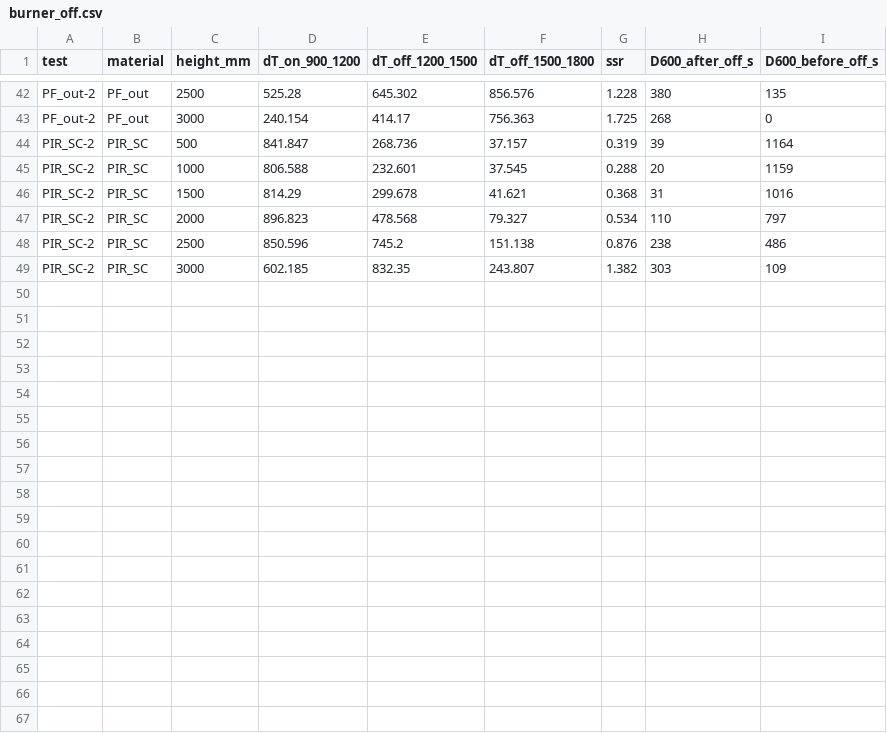
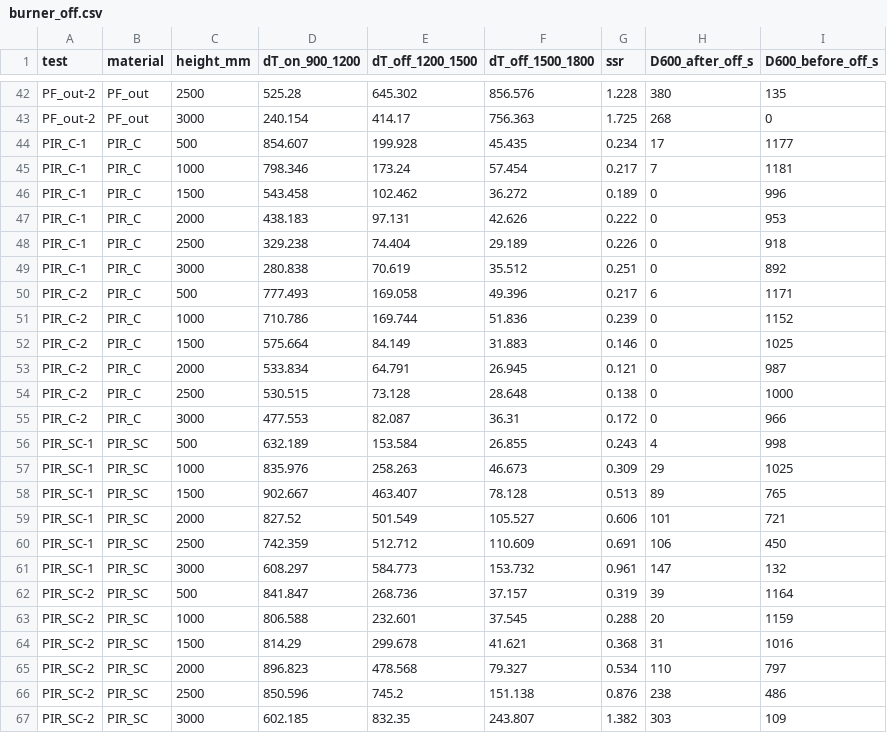
Before and after one commit to 20224039-ux/KICT, a CSV file: coupled_analysis/results/burner_off.csv, drawn as a sheet; only a part is shown, gaps mark what is left out; the diff names each change by its address in the sheet, - before the commit and + after, or states it on an @@ line.

```diff
--- a/coupled_analysis/results/burner_off.csv
+++ b/coupled_analysis/results/burner_off.csv
+row 44: PIR_C-1 | PIR_C | 500 | 854.607 | 199.928 | 45.435 | 0.234 | 17 | 1177
+row 45: PIR_C-1 | PIR_C | 1000 | 798.346 | 173.24 | 57.454 | 0.217 | 7 | 1181
+row 46: PIR_C-1 | PIR_C | 1500 | 543.458 | 102.462 | 36.272 | 0.189 | 0 | 996
+row 47: PIR_C-1 | PIR_C | 2000 | 438.183 | 97.131 | 42.626 | 0.222 | 0 | 953
+row 48: PIR_C-1 | PIR_C | 2500 | 329.238 | 74.404 | 29.189 | 0.226 | 0 | 918
+row 49: PIR_C-1 | PIR_C | 3000 | 280.838 | 70.619 | 35.512 | 0.251 | 0 | 892
+row 50: PIR_C-2 | PIR_C | 500 | 777.493 | 169.058 | 49.396 | 0.217 | 6 | 1171
+row 51: PIR_C-2 | PIR_C | 1000 | 710.786 | 169.744 | 51.836 | 0.239 | 0 | 1152
+row 52: PIR_C-2 | PIR_C | 1500 | 575.664 | 84.149 | 31.883 | 0.146 | 0 | 1025
+row 53: PIR_C-2 | PIR_C | 2000 | 533.834 | 64.791 | 26.945 | 0.121 | 0 | 987
+row 54: PIR_C-2 | PIR_C | 2500 | 530.515 | 73.128 | 28.648 | 0.138 | 0 | 1000
+row 55: PIR_C-2 | PIR_C | 3000 | 477.553 | 82.087 | 36.31 | 0.172 | 0 | 966
+row 56: PIR_SC-1 | PIR_SC | 500 | 632.189 | 153.584 | 26.855 | 0.243 | 4 | 998
+row 57: PIR_SC-1 | PIR_SC | 1000 | 835.976 | 258.263 | 46.673 | 0.309 | 29 | 1025
+row 58: PIR_SC-1 | PIR_SC | 1500 | 902.667 | 463.407 | 78.128 | 0.513 | 89 | 765
+row 59: PIR_SC-1 | PIR_SC | 2000 | 827.52 | 501.549 | 105.527 | 0.606 | 101 | 721
+row 60: PIR_SC-1 | PIR_SC | 2500 | 742.359 | 512.712 | 110.609 | 0.691 | 106 | 450
+row 61: PIR_SC-1 | PIR_SC | 3000 | 608.297 | 584.773 | 153.732 | 0.961 | 147 | 132
```
Also changed, not shown: cavity_fire_index/results/height_metrics.csv, cavity_fire_index/results/index_3000mm.csv, 37 other files.
